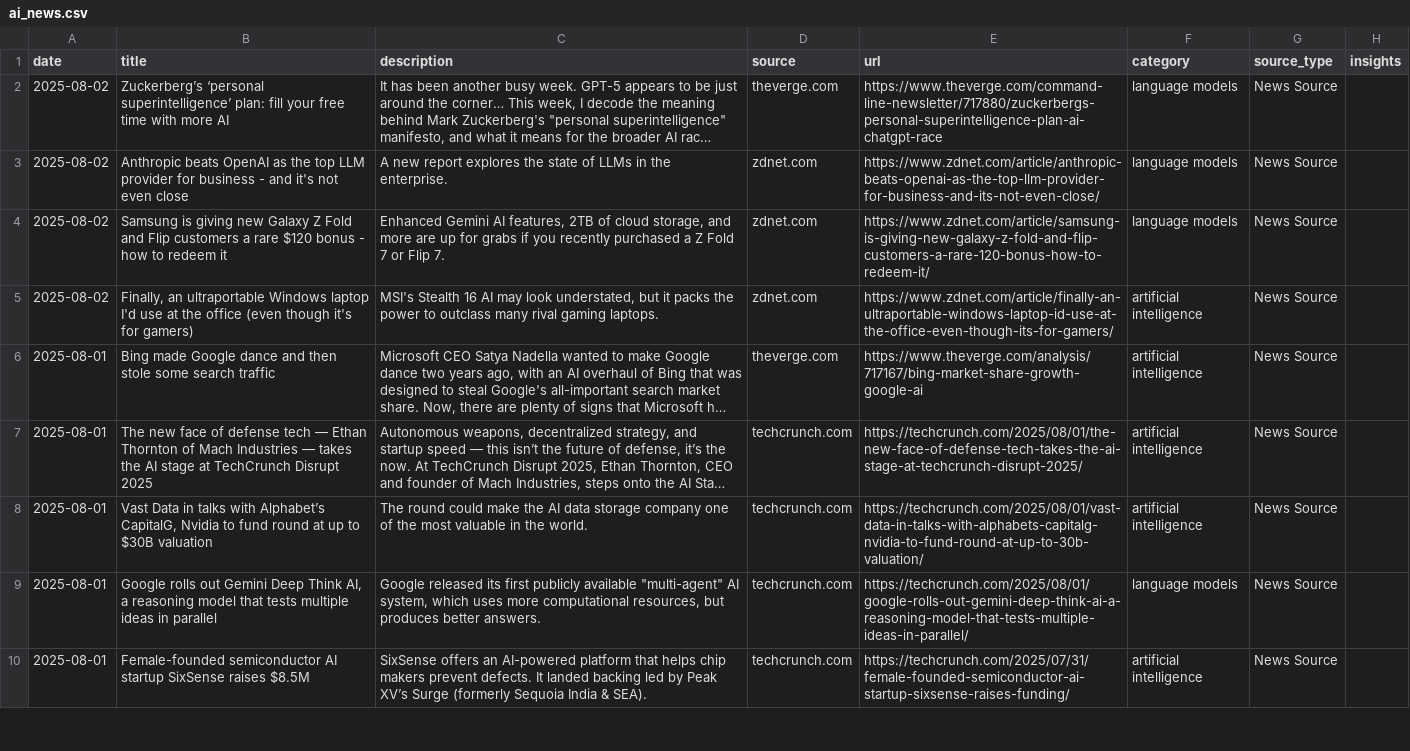
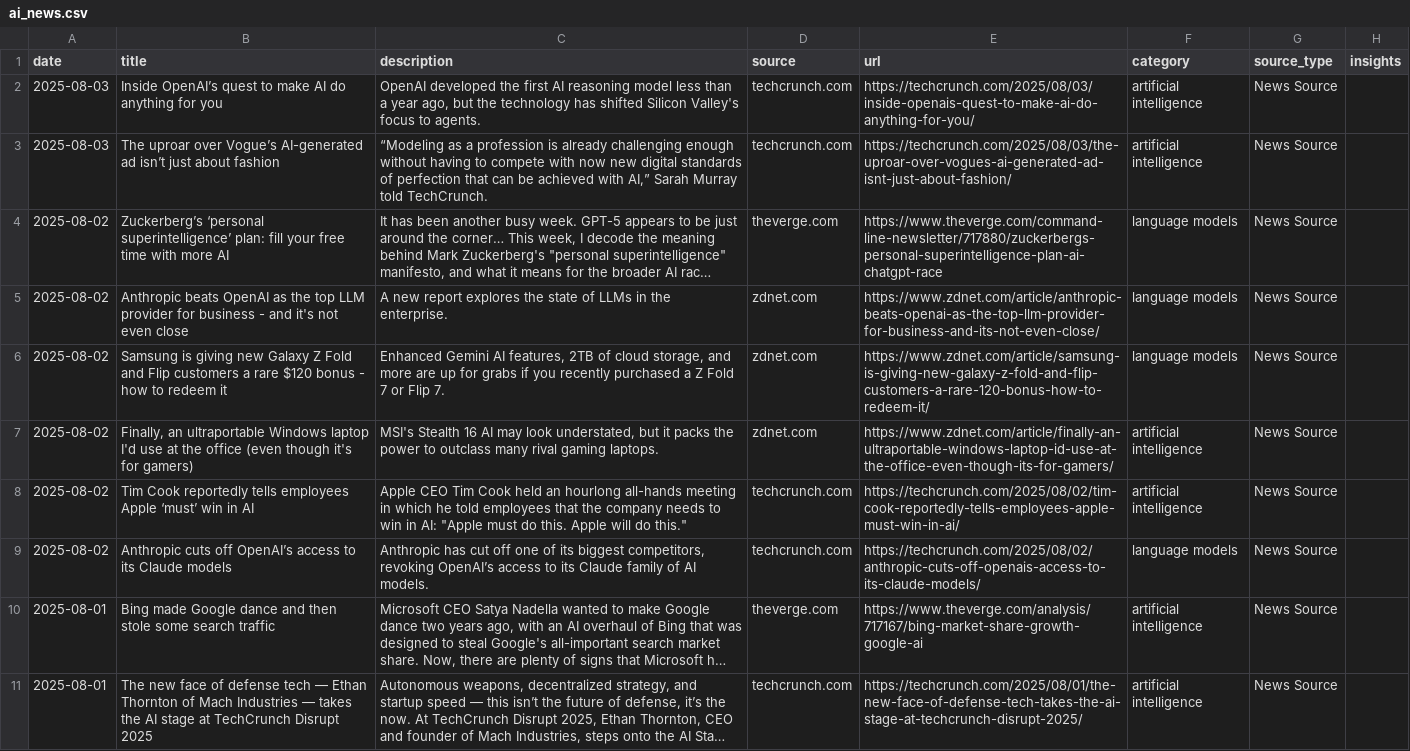
Before and after one commit to StevieSimsII/AiNewsDaily, a CSV file: docs/data/ai_news.csv, drawn as a sheet; only a part is shown; the shorter side is filled out with more unchanged rows; long unchanged cells end in …; the diff names each change by its address in the sheet, - before the commit and + after, or states it on an @@ line.

```diff
--- a/docs/data/ai_news.csv
+++ b/docs/data/ai_news.csv
+row 2: 2025-08-03 | Inside OpenAI’s quest to make AI do anything for you | OpenAI developed the first AI reasoning model less than a year ago, but the technology has shifted Silicon Valley's focus to agents. | techcrunch.com | https://techcrunch.com/2025/08/03/inside-openais-quest-to-make-ai-do-anything-for-you/ | artificial intelligence | News Source
+row 3: 2025-08-03 | The uproar over Vogue’s AI-generated ad isn’t just about fashion | “Modeling as a profession is already challenging enough without having to compete with now new digital standards of perfection that can be achieved with AI,” Sarah Murray told TechCrunch. | techcrunch.com | https://techcrunch.com/2025/08/03/the-uproar-over-vogues-ai-generated-ad-isnt-just-about-fashion/ | artificial intelligence | News Source
+row 8: 2025-08-02 | Tim Cook reportedly tells employees Apple ‘must’ win in AI | Apple CEO Tim Cook held an hourlong all-hands meeting in which he told employees that the company needs to win in AI: "Apple must do this. Apple will do this." | techcrunch.com | https://techcrunch.com/2025/08/02/tim-cook-reportedly-tells-employees-apple-must-win-in-ai/ | artificial intelligence | News Source
+row 9: 2025-08-02 | Anthropic cuts off OpenAI’s access to its Claude models | Anthropic has cut off one of its biggest competitors, revoking OpenAI’s access to its Claude family of AI models. | techcrunch.com | https://techcrunch.com/2025/08/02/anthropic-cuts-off-openais-access-to-its-claude-models/ | language models | News Source
```
Also changed, not shown: 4 other files.
